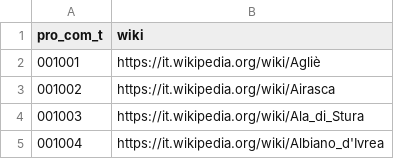
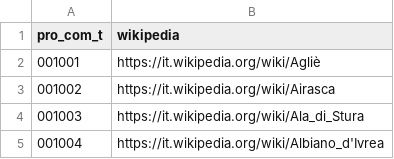
Before and after one commit to opendatasicilia/comuni-italiani, a CSV file: dati/wikipedia.csv, drawn as a sheet; only a part is shown.

Commit message:
Update wikipedia.csv

```diff
--- a/dati/wikipedia.csv
+++ b/dati/wikipedia.csv
@@ -1,2 +1,2 @@
-pro_com_t,wiki
+pro_com_t,wikipedia
 001001,https://it.wikipedia.org/wiki/Agliè
```
